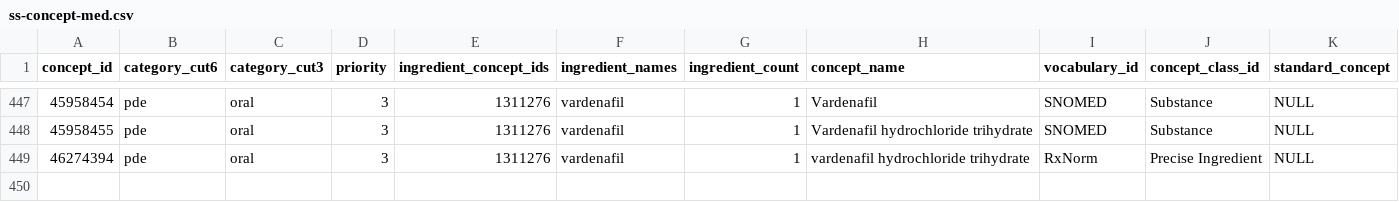
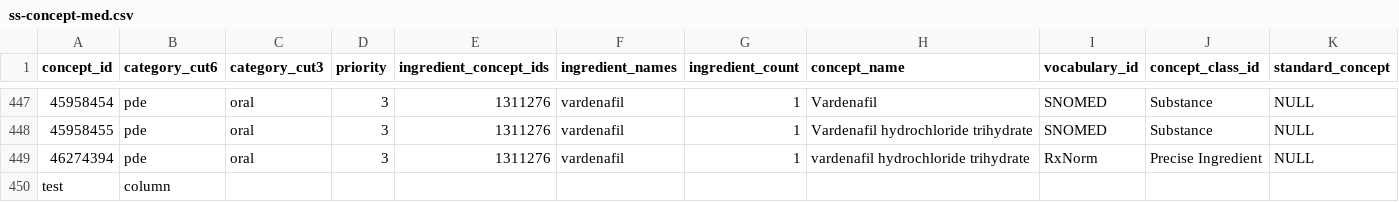
Before and after one commit to National-Clinical-Cohort-Collaborative/CS-Rural-Health, a CSV file: vasodilator-background-prep/data-public/metadata/ss-concept-med.csv, drawn as a sheet; only a part is shown, gaps mark what is left out; the diff names each change by its address in the sheet, - before the commit and + after, or states it on an @@ line.

Commit message:
test edit csv

```diff
--- a/vasodilator-background-prep/data-public/metadata/ss-concept-med.csv
+++ b/vasodilator-background-prep/data-public/metadata/ss-concept-med.csv
+row 450: test | column
```
Also changed, not shown: 3 other files.
